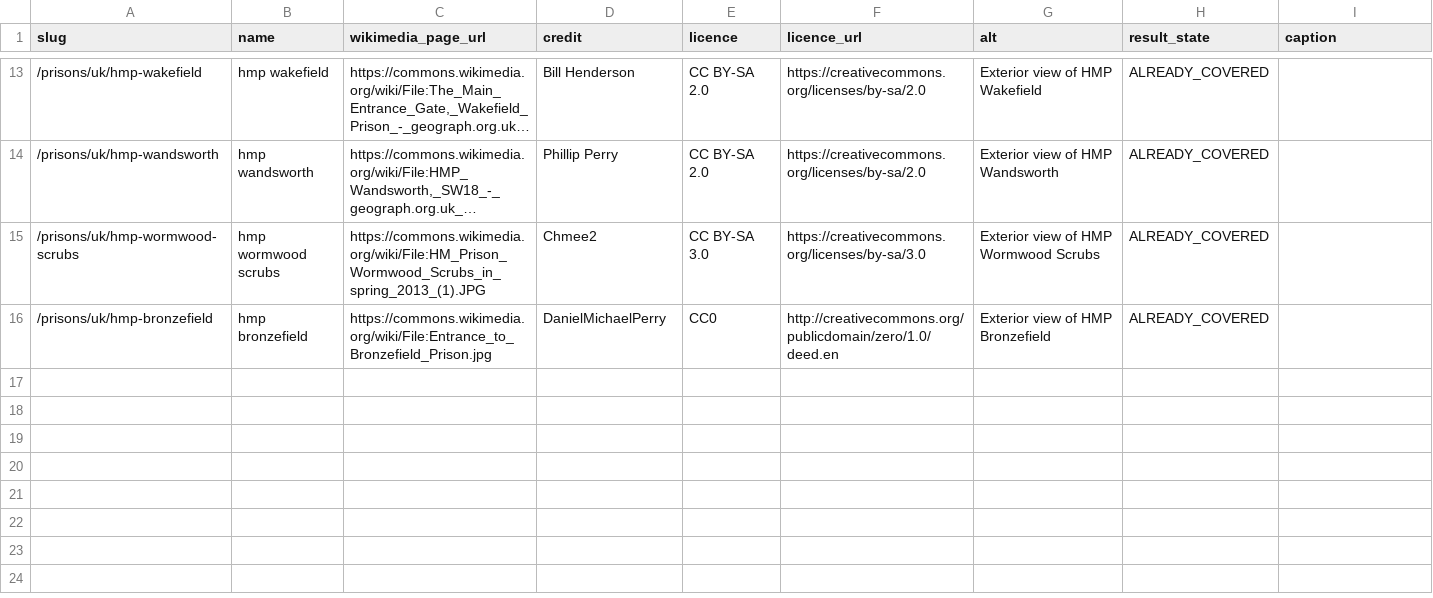
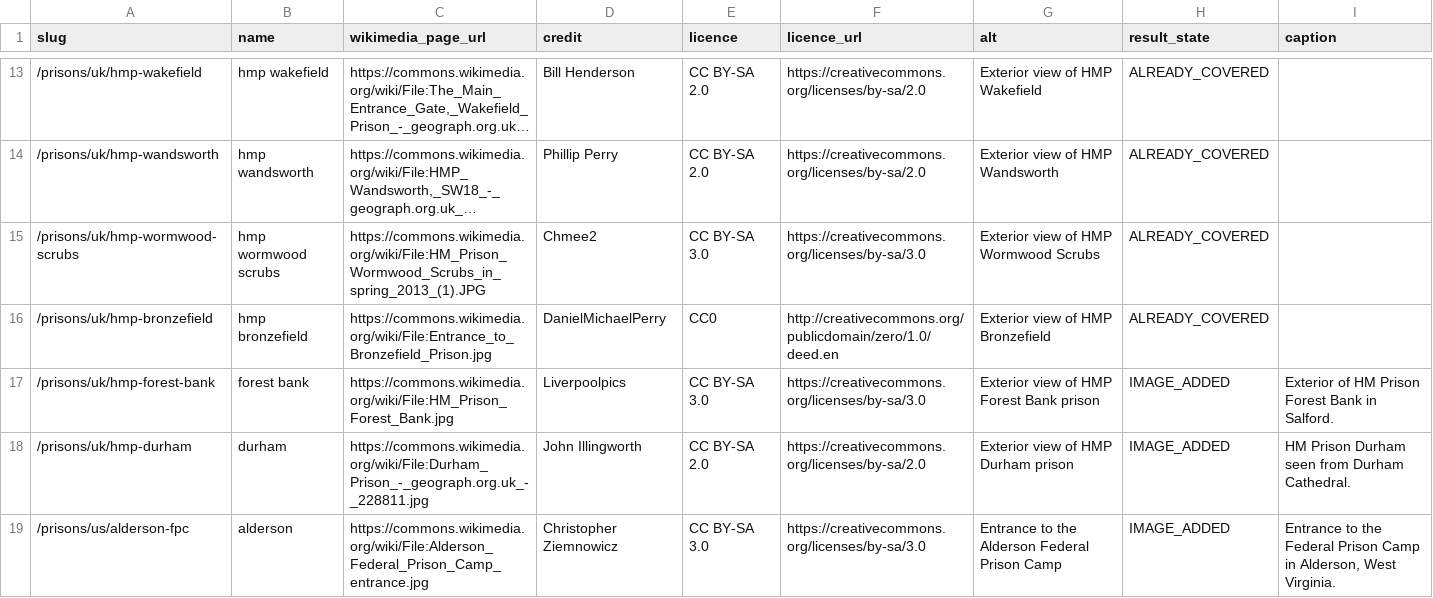
Before and after one commit to sam247/prisonsonline, a CSV file: data/prison-images.csv, drawn as a sheet; only a part is shown, gaps mark what is left out; long unchanged cells end in ….

Commit message:
images: add Forest Bank, Durham, Alderson FPC primaries (2026-09-29)
Commons-verified HIGH confidence primary images for three pages with no
existing primary. Each file matches Wikidata P18 / facility Commons
category; licences CC BY-SA 2.0/3.0 only.

- hmp-forest-bank: File:HM Prison Forest Bank.jpg (Liverpoolpics, CC BY-SA 3.0)
- hmp-durham: File:Durham Prison - geograph.org.uk - 228811.jpg (John Illingworth, CC BY-SA 2.0)
- alderson-fpc: File:Alderson Federal Prison Camp entrance.jpg (Christopher Ziemnowicz, CC BY-SA 3.0)

CSV result_state=IMAGE_ADDED so build publishes; sheet queue will use PR_OPEN until merge.

```diff
--- a/data/prison-images.csv
+++ b/data/prison-images.csv
@@ -16 +16,4 @@ slug,name,wikimedia_page_url,credit,licence,licence_url,alt,result_state,caption
 /prisons/uk/hmp-bronzefield,hmp bronzefield,https://commons.wikimedia.org/wiki/File:Entrance_to_Bronzefield_Prison.jpg,DanielMichaelPerry,CC0,http://creativecommons.org/publicdomain/zero/1.0/deed.en,Exterior view of HMP Bronzefield,ALREADY_COVERED,
+/prisons/uk/hmp-forest-bank,forest bank,https://commons.wikimedia.org/wiki/File:HM_Prison_Forest_Bank.jpg,Liverpoolpics,CC BY-SA 3.0,https://creativecommons.org/licenses/by-sa/3.0,Exterior view of HMP Forest Bank prison,IMAGE_ADDED,Exterior of HM Prison Forest Bank in Salford.
+/prisons/uk/hmp-durham,durham,https://commons.wikimedia.org/wiki/File:Durham_Prison_-_geograph.org.uk_-_228811.jpg,John Illingworth,CC BY-SA 2.0,https://creativecommons.org/licenses/by-sa/2.0,Exterior view of HMP Durham prison,IMAGE_ADDED,HM Prison Durham seen from Durham Cathedral.
+/prisons/us/alderson-fpc,alderson,https://commons.wikimedia.org/wiki/File:Alderson_Federal_Prison_Camp_entrance.jpg,Christopher Ziemnowicz,CC BY-SA 3.0,https://creativecommons.org/licenses/by-sa/3.0,Entrance to the Alderson Federal Prison Camp,IMAGE_ADDED,"Entrance to the Federal Prison Camp in Alderson, West Virginia."
```
Also changed, not shown: 1 other file.
